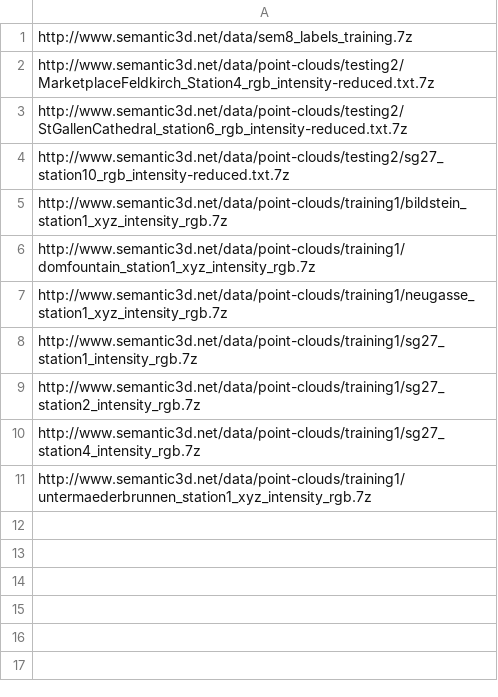
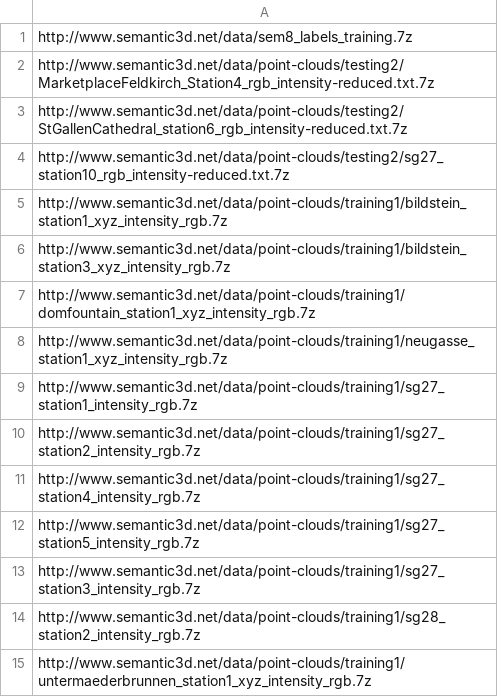
Before and after one commit to SSLotfi/Open3D-PointNet2-Semantic3D, a CSV file: dataset/semantic_raw/semantic3D_files_less.csv, drawn as a sheet; the diff names each change by its address in the sheet, - before the commit and + after, or states it on an @@ line.

Commit message:
Add files via upload

```diff
--- a/dataset/semantic_raw/semantic3D_files_less.csv
+++ b/dataset/semantic_raw/semantic3D_files_less.csv
+row 6: http://www.semantic3d.net/data/point-clouds/training1/bildstein_station3_xyz_intensity_rgb.7z
+row 12: http://www.semantic3d.net/data/point-clouds/training1/sg27_station5_intensity_rgb.7z
+row 13: http://www.semantic3d.net/data/point-clouds/training1/sg27_station3_intensity_rgb.7z
+row 14: http://www.semantic3d.net/data/point-clouds/training1/sg28_station2_intensity_rgb.7z
```
